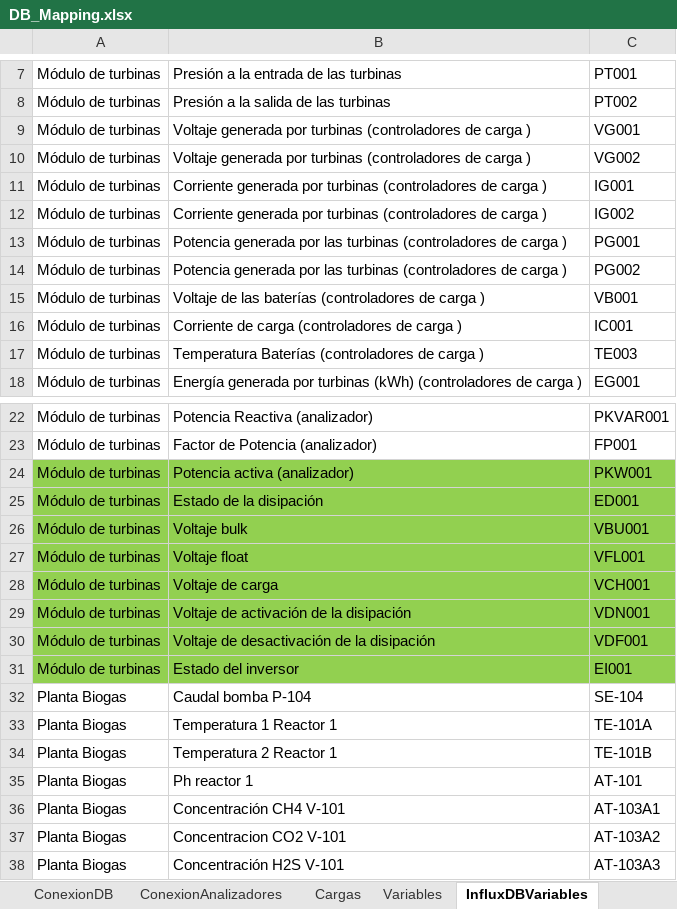
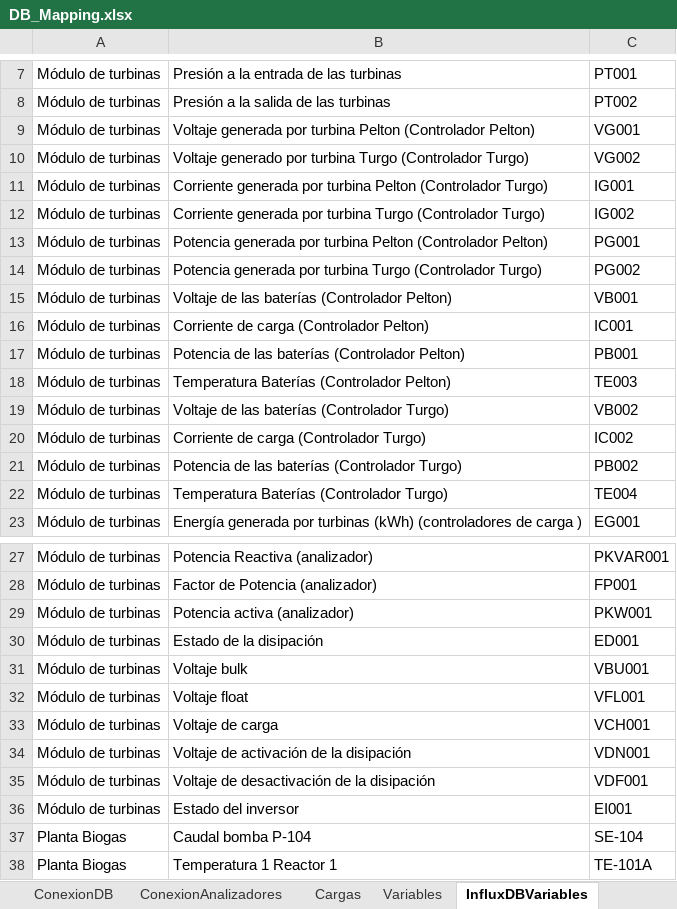
Before and after one commit to andeusse/project-cali, an Excel workbook: backend/v1.0/tools/DB_Mapping.xlsx, sheet InfluxDBVariables, drawn as a sheet; only a part is shown, gaps mark what is left out; the shorter side is filled out with more unchanged rows; values as stored, in another font and other column widths than the file's, no borders; addresses are those after the commit; the diff covers the shown part only; the diff names each change by its address in the sheet, - before the commit and + after, or states it on an @@ line.

```diff
--- a/backend/v1.0/tools/DB_Mapping.xlsx (sheet InfluxDBVariables)
+++ b/backend/v1.0/tools/DB_Mapping.xlsx (sheet InfluxDBVariables)
-B9: …generada por turbinas (controladores de carga )
+B9: …generada por turbina Pelton (Controlador Pelton)
-B10: Voltaje generada por turbinas (controladores de carga )
+B10: Voltaje generado por turbina Turgo (Controlador Turgo)
-B11: …generada por turbinas (controladores de carga )
+B11: …generada por turbina Pelton (Controlador Turgo)
-B12: …generada por turbinas (controladores de carga )
+B12: …generada por turbina Turgo (Controlador Turgo)
-B13: …generada por las turbinas (controladores de carga )
+B13: …generada por turbina Pelton (Controlador Pelton)
-B14: …generada por las turbinas (controladores de carga )
+B14: …generada por turbina Turgo (Controlador Turgo)
-B15: …las baterías (controladores de carga )
+B15: …las baterías (Controlador Pelton)
-B16: Corriente de carga (controladores de carga )
+B16: Corriente de carga (Controlador Pelton)
+row 17: Módulo de turbinas | Potencia de las baterías (Controlador Pelton) | PB001
-B18: Temperatura Baterías (controladores de carga )
+B18: Temperatura Baterías (Controlador Pelton)
+row 19: Módulo de turbinas | Voltaje de las baterías (Controlador Turgo) | VB002
+row 20: Módulo de turbinas | Corriente de carga (Controlador Turgo) | IC002
+row 21: Módulo de turbinas | Potencia de las baterías (Controlador Turgo) | PB002
+row 22: Módulo de turbinas | Temperatura Baterías (Controlador Turgo) | TE004
-A29:C36 fill: #92D050
+A29:C36 fill: none
```
Also changed, not shown: cell formats elsewhere in this sheet, backend/v1.0/mockDB/Devices_test.xlsx, 3 other files.
